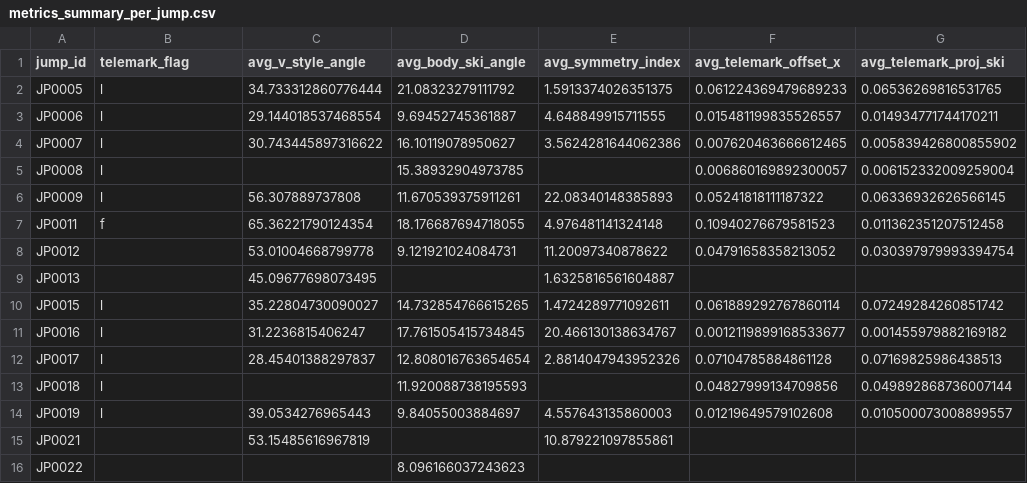
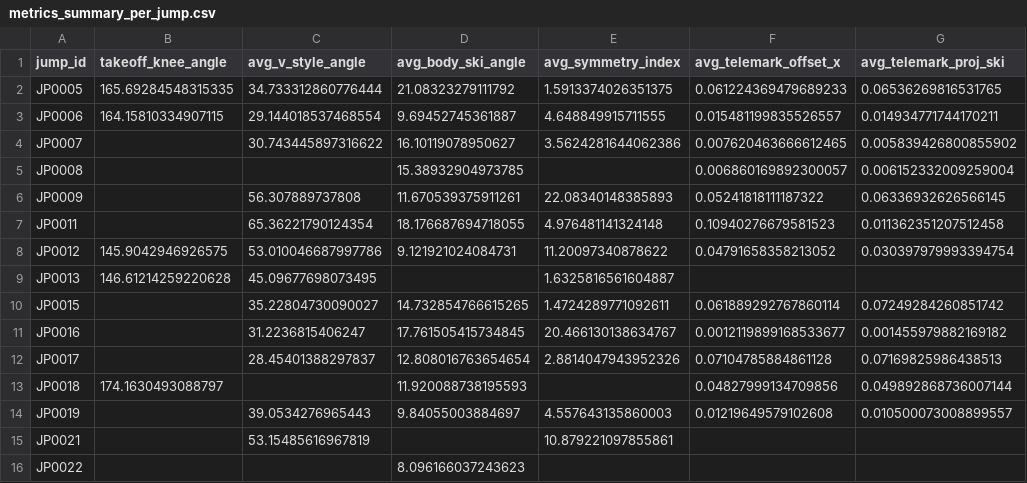
Before and after one commit to elisa-negrini/SkiProject-SportTech, a CSV file: metrics_summary_per_jump.csv, drawn as a sheet; only a part is shown; the diff names each change by its address in the sheet, - before the commit and + after, or states it on an @@ line.

```diff
--- a/metrics_summary_per_jump.csv
+++ b/metrics_summary_per_jump.csv
-B1: telemark_flag
+B1: takeoff_knee_angle
-B2 (takeoff_knee_angle): l
+B2 (takeoff_knee_angle): 165.69284548315335
-B3 (takeoff_knee_angle): l
+B3 (takeoff_knee_angle): 164.15810334907115
-B4:B6 (takeoff_knee_angle): l
+B4:B6 (takeoff_knee_angle): (empty)
-B7 (takeoff_knee_angle): f
+B7 (takeoff_knee_angle): (empty)
-B8 (takeoff_knee_angle): (empty)
+B8 (takeoff_knee_angle): 145.9042946926575
-C8 (avg_v_style_angle): 53.01004668799778
+C8 (avg_v_style_angle): 53.010046687997786
-B9 (takeoff_knee_angle): (empty)
+B9 (takeoff_knee_angle): 146.61214259220628
-B10:B12 (takeoff_knee_angle): l
+B10:B12 (takeoff_knee_angle): (empty)
-B13 (takeoff_knee_angle): l
+B13 (takeoff_knee_angle): 174.1630493088797
-B14 (takeoff_knee_angle): l
+B14 (takeoff_knee_angle): (empty)
```
Also changed, not shown: metrics_per_frame.csv, 1 other file.
